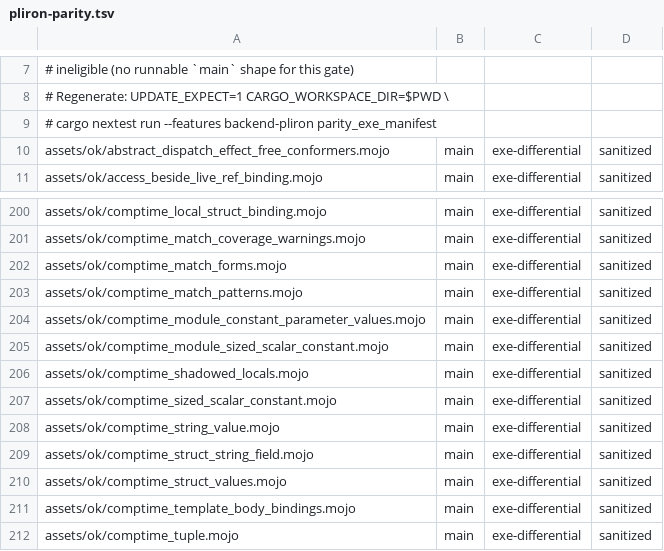
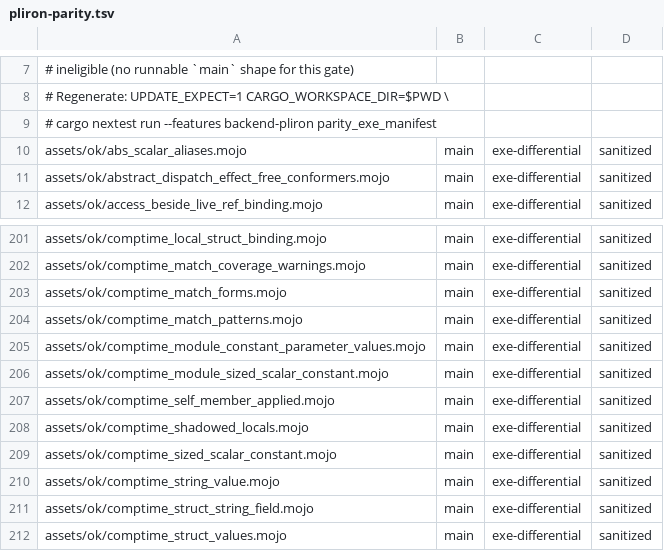
Before and after one commit to bpr/mojito, a TSV file: conformance/pliron-parity.tsv, drawn as a sheet; only a part is shown, gaps mark what is left out; the shorter side is filled out with more unchanged rows.

```diff
--- a/conformance/pliron-parity.tsv
+++ b/conformance/pliron-parity.tsv
@@ -9,2 +9,3 @@
 #   cargo nextest run --features backend-pliron parity_exe_manifest
+assets/ok/abs_scalar_aliases.mojo	main	exe-differential	sanitized
 assets/ok/abstract_dispatch_effect_free_conformers.mojo	main	exe-differential	sanitized
@@ -205,2 +206,3 @@ assets/ok/comptime_module_constant_parameter_values.mojo	main	exe-differential	s
 assets/ok/comptime_module_sized_scalar_constant.mojo	main	exe-differential	sanitized
+assets/ok/comptime_self_member_applied.mojo	main	exe-differential	sanitized
 assets/ok/comptime_shadowed_locals.mojo	main	exe-differential	sanitized
```
Also changed, not shown: conformance/assets-mojo-errors.tsv, conformance/assets-mojo-rejects.tsv, 19 other files.
